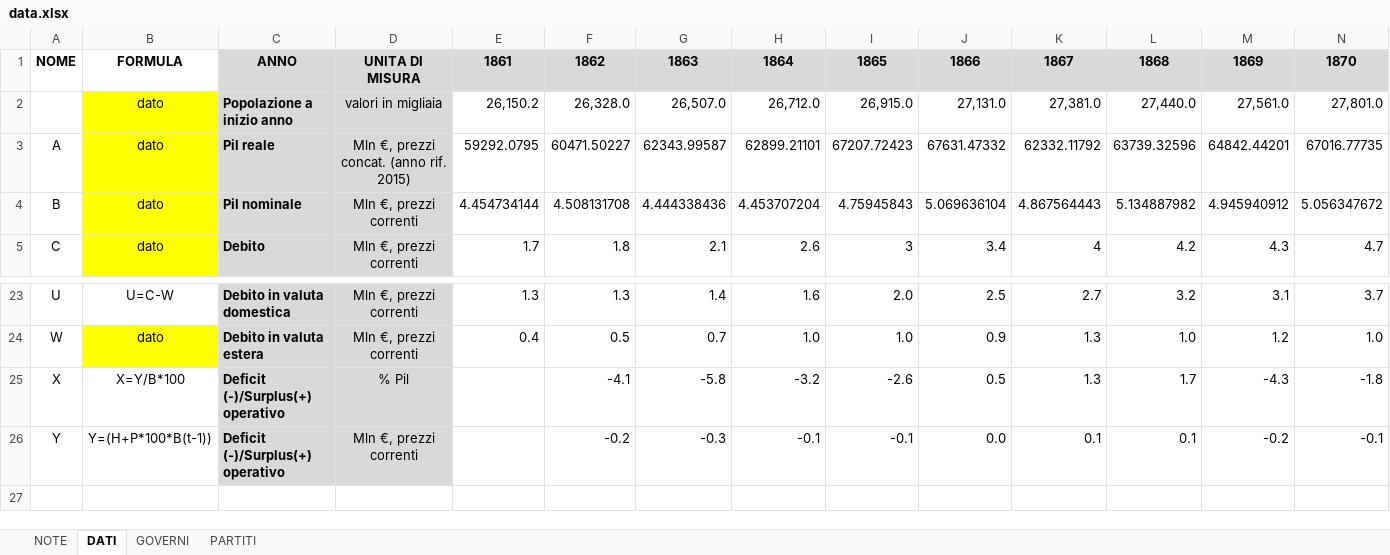
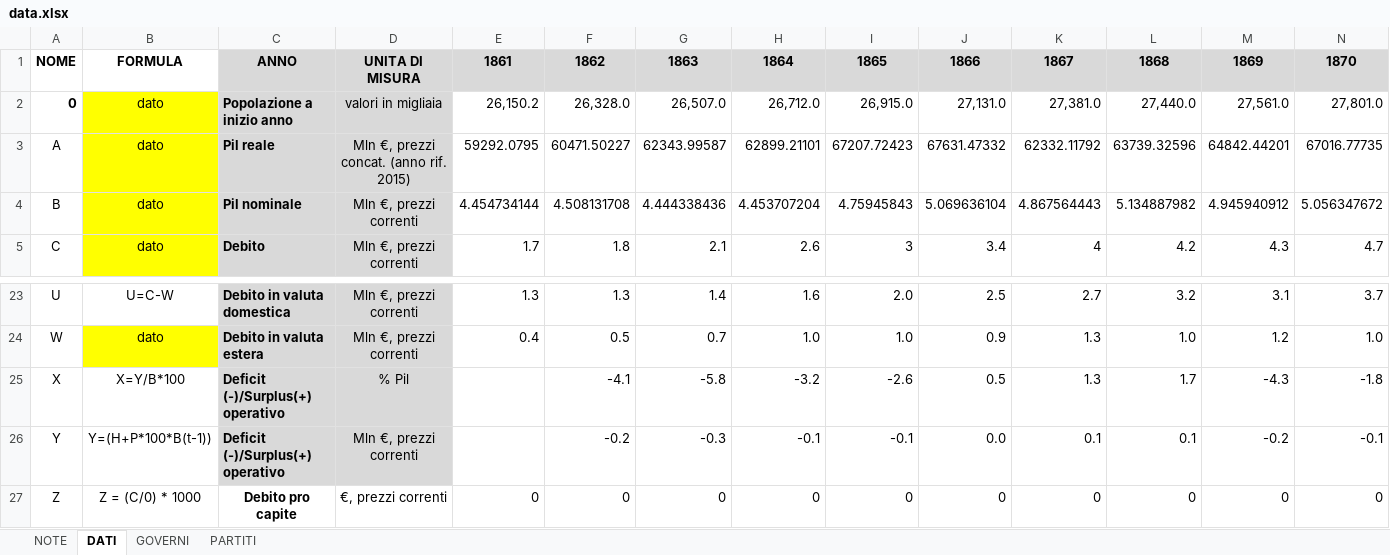
Before and after one commit to Ludovica-DOrsa/PublicDebt, an Excel workbook: data.xlsx, sheet DATI, drawn as a sheet; only a part is shown, gaps mark what is left out; values as stored, in another font and other column widths than the file's, no borders; conditional formats not drawn; rows hold the shown columns only; the diff names each change by its address in the sheet, - before the commit and + after, or states it on an @@ line.

```diff
--- a/data.xlsx (sheet DATI)
+++ b/data.xlsx (sheet DATI)
-A2: (empty)
+A2: 0
+row 27: Z | Z = (C/0) * 1000 | Debito pro capite | €, prezzi correnti | 0 | 0 | 0 | 0 | 0 | 0 | 0 | 0 | 0 | 0
```
Also changed, not shown: 2 other files.
